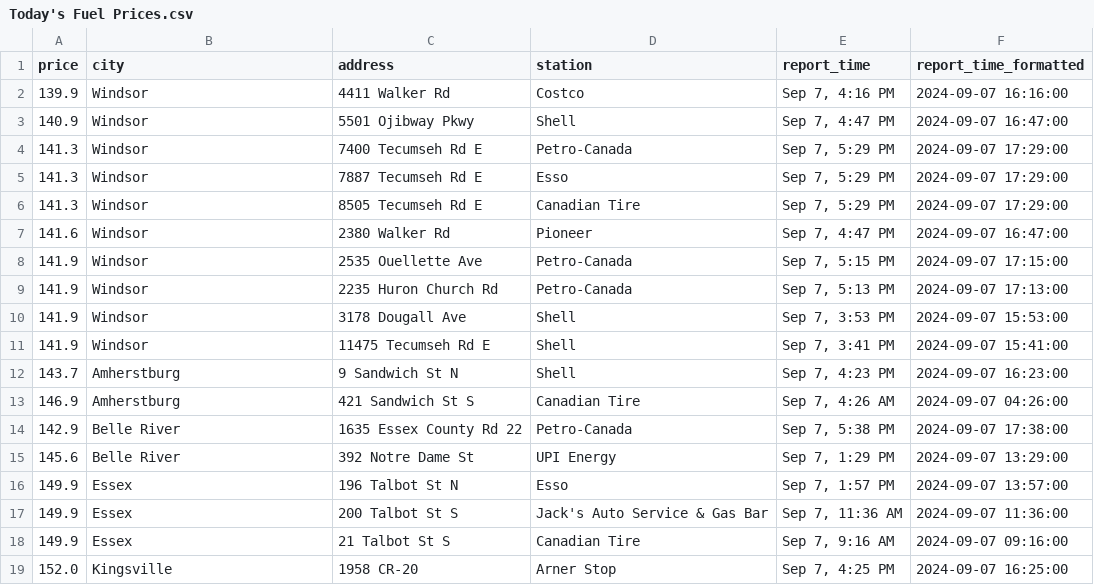
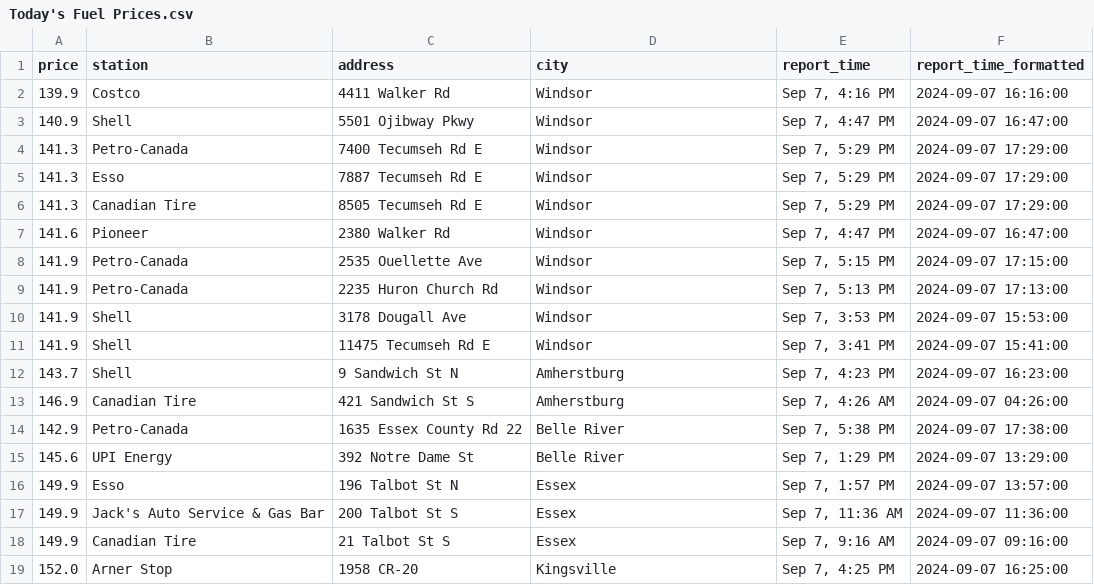
Before and after one commit to shithi30/Gas_Price_QA_CICD_GreatExpect., a CSV file: Today's Fuel Prices.csv, drawn as a sheet; only a part is shown; the diff covers the shown part only.

Commit message:
Updated from workflow

```diff
--- a/Today's Fuel Prices.csv
+++ b/Today's Fuel Prices.csv
@@ -1,19 +1,19 @@
-price,city,address,station,report_time,report_time_formatted
-139.9,Windsor,4411 Walker Rd,Costco,"Sep 7, 4:16 PM",2024-09-07 16:16:00
-140.9,Windsor,5501 Ojibway Pkwy,Shell,"Sep 7, 4:47 PM",2024-09-07 16:47:00
-141.3,Windsor,7400 Tecumseh Rd E,Petro-Canada,"Sep 7, 5:29 PM",2024-09-07 17:29:00
-141.3,Windsor,7887 Tecumseh Rd E,Esso,"Sep 7, 5:29 PM",2024-09-07 17:29:00
-141.3,Windsor,8505 Tecumseh Rd E,Canadian Tire,"Sep 7, 5:29 PM",2024-09-07 17:29:00
-141.6,Windsor,2380 Walker Rd,Pioneer,"Sep 7, 4:47 PM",2024-09-07 16:47:00
-141.9,Windsor,2535 Ouellette Ave,Petro-Canada,"Sep 7, 5:15 PM",2024-09-07 17:15:00
-141.9,Windsor,2235 Huron Church Rd,Petro-Canada,"Sep 7, 5:13 PM",2024-09-07 17:13:00
-141.9,Windsor,3178 Dougall Ave,Shell,"Sep 7, 3:53 PM",2024-09-07 15:53:00
-141.9,Windsor,11475 Tecumseh Rd E,Shell,"Sep 7, 3:41 PM",2024-09-07 15:41:00
-143.7,Amherstburg,9 Sandwich St N,Shell,"Sep 7, 4:23 PM",2024-09-07 16:23:00
-146.9,Amherstburg,421 Sandwich St S,Canadian Tire,"Sep 7, 4:26 AM",2024-09-07 04:26:00
-142.9,Belle River,1635 Essex County Rd 22,Petro-Canada,"Sep 7, 5:38 PM",2024-09-07 17:38:00
-145.6,Belle River,392 Notre Dame St,UPI Energy,"Sep 7, 1:29 PM",2024-09-07 13:29:00
-149.9,Essex,196 Talbot St N,Esso,"Sep 7, 1:57 PM",2024-09-07 13:57:00
-149.9,Essex,200 Talbot St S,Jack's Auto Service & Gas Bar,"Sep 7, 11:36 AM",2024-09-07 11:36:00
-149.9,Essex,21 Talbot St S,Canadian Tire,"Sep 7, 9:16 AM",2024-09-07 09:16:00
-152.0,Kingsville,1958 CR-20,Arner Stop,"Sep 7, 4:25 PM",2024-09-07 16:25:00
+price,station,address,city,report_time,report_time_formatted
+139.9,Costco,4411 Walker Rd,Windsor,"Sep 7, 4:16 PM",2024-09-07 16:16:00
+140.9,Shell,5501 Ojibway Pkwy,Windsor,"Sep 7, 4:47 PM",2024-09-07 16:47:00
+141.3,Petro-Canada,7400 Tecumseh Rd E,Windsor,"Sep 7, 5:29 PM",2024-09-07 17:29:00
+141.3,Esso,7887 Tecumseh Rd E,Windsor,"Sep 7, 5:29 PM",2024-09-07 17:29:00
+141.3,Canadian Tire,8505 Tecumseh Rd E,Windsor,"Sep 7, 5:29 PM",2024-09-07 17:29:00
+141.6,Pioneer,2380 Walker Rd,Windsor,"Sep 7, 4:47 PM",2024-09-07 16:47:00
+141.9,Petro-Canada,2535 Ouellette Ave,Windsor,"Sep 7, 5:15 PM",2024-09-07 17:15:00
+141.9,Petro-Canada,2235 Huron Church Rd,Windsor,"Sep 7, 5:13 PM",2024-09-07 17:13:00
+141.9,Shell,3178 Dougall Ave,Windsor,"Sep 7, 3:53 PM",2024-09-07 15:53:00
+141.9,Shell,11475 Tecumseh Rd E,Windsor,"Sep 7, 3:41 PM",2024-09-07 15:41:00
+143.7,Shell,9 Sandwich St N,Amherstburg,"Sep 7, 4:23 PM",2024-09-07 16:23:00
+146.9,Canadian Tire,421 Sandwich St S,Amherstburg,"Sep 7, 4:26 AM",2024-09-07 04:26:00
+142.9,Petro-Canada,1635 Essex County Rd 22,Belle River,"Sep 7, 5:38 PM",2024-09-07 17:38:00
+145.6,UPI Energy,392 Notre Dame St,Belle River,"Sep 7, 1:29 PM",2024-09-07 13:29:00
+149.9,Esso,196 Talbot St N,Essex,"Sep 7, 1:57 PM",2024-09-07 13:57:00
+149.9,Jack's Auto Service & Gas Bar,200 Talbot St S,Essex,"Sep 7, 11:36 AM",2024-09-07 11:36:00
+149.9,Canadian Tire,21 Talbot St S,Essex,"Sep 7, 9:16 AM",2024-09-07 09:16:00
+152.0,Arner Stop,1958 CR-20,Kingsville,"Sep 7, 4:25 PM",2024-09-07 16:25:00
```
Also changed, not shown: 60 edited cells elsewhere in this file.
